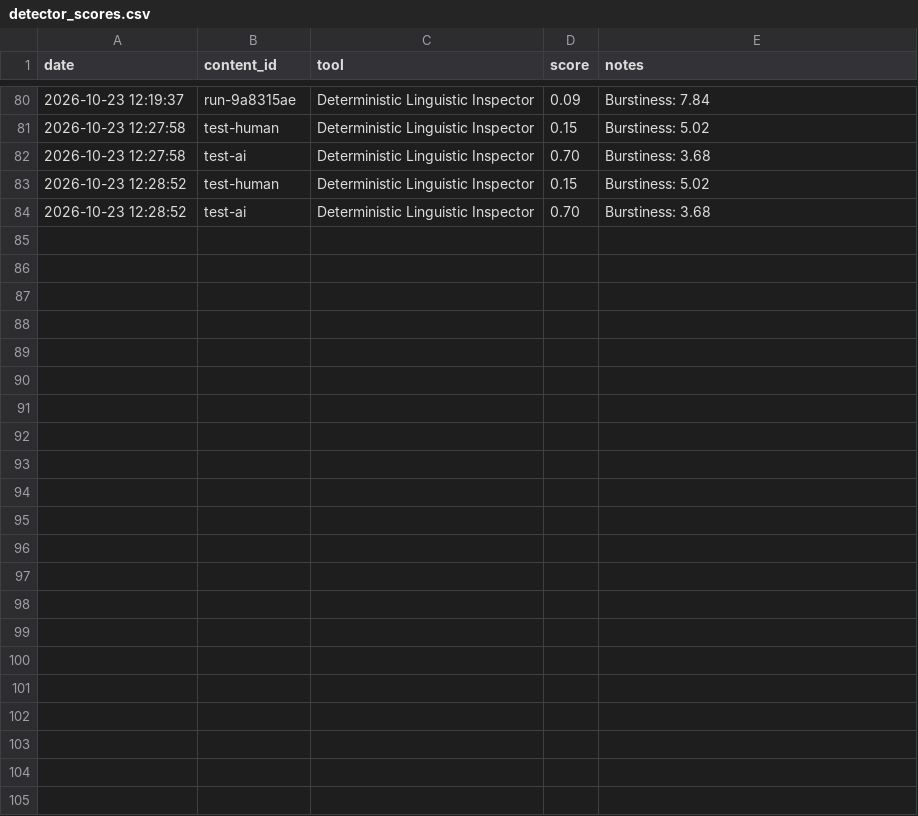
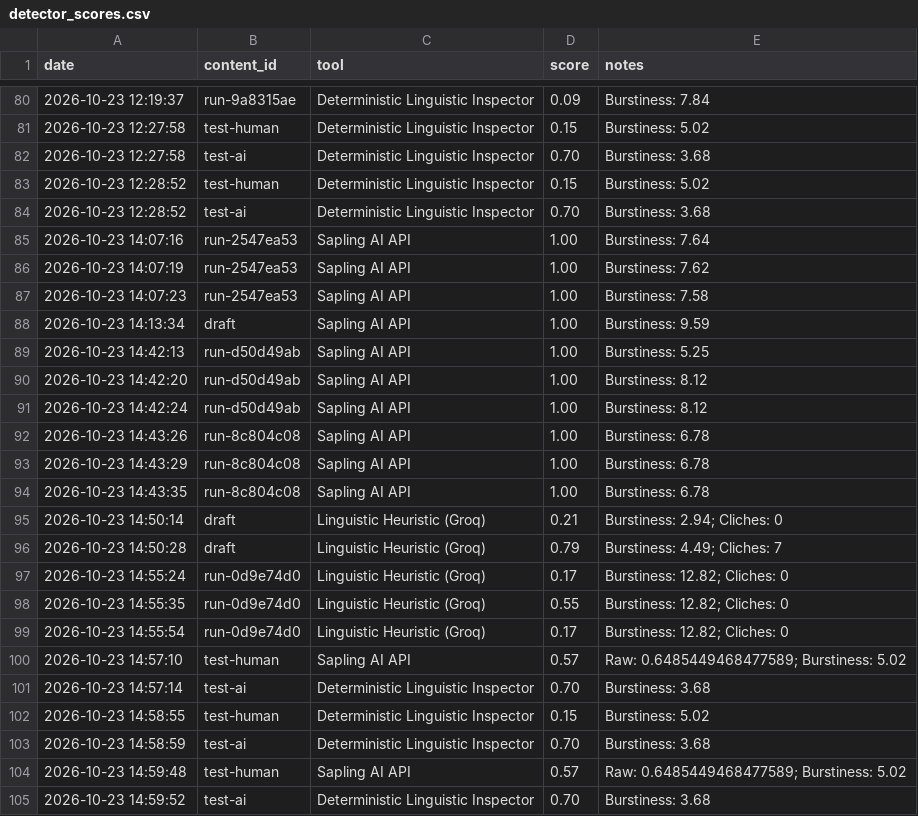
Before and after one commit to Gautamgoyal1/content-agent, a CSV file: evals/detector_scores.csv, drawn as a sheet; only a part is shown, gaps mark what is left out; the diff names each change by its address in the sheet, - before the commit and + after, or states it on an @@ line.

Commit message:
fix(detector): correct 100% AI false positive with calibrated detection and humanized writer cadence

```diff
--- a/evals/detector_scores.csv
+++ b/evals/detector_scores.csv
+row 85: 2026-10-23 14:07:16 | run-2547ea53 | Sapling AI API | 1.00 | Burstiness: 7.64
+row 86: 2026-10-23 14:07:19 | run-2547ea53 | Sapling AI API | 1.00 | Burstiness: 7.62
+row 87: 2026-10-23 14:07:23 | run-2547ea53 | Sapling AI API | 1.00 | Burstiness: 7.58
+row 88: 2026-10-23 14:13:34 | draft | Sapling AI API | 1.00 | Burstiness: 9.59
+row 89: 2026-10-23 14:42:13 | run-d50d49ab | Sapling AI API | 1.00 | Burstiness: 5.25
+row 90: 2026-10-23 14:42:20 | run-d50d49ab | Sapling AI API | 1.00 | Burstiness: 8.12
+row 91: 2026-10-23 14:42:24 | run-d50d49ab | Sapling AI API | 1.00 | Burstiness: 8.12
+row 92: 2026-10-23 14:43:26 | run-8c804c08 | Sapling AI API | 1.00 | Burstiness: 6.78
+row 93: 2026-10-23 14:43:29 | run-8c804c08 | Sapling AI API | 1.00 | Burstiness: 6.78
+row 94: 2026-10-23 14:43:35 | run-8c804c08 | Sapling AI API | 1.00 | Burstiness: 6.78
+row 95: 2026-10-23 14:50:14 | draft | Linguistic Heuristic (Groq) | 0.21 | Burstiness: 2.94; Cliches: 0
+row 96: 2026-10-23 14:50:28 | draft | Linguistic Heuristic (Groq) | 0.79 | Burstiness: 4.49; Cliches: 7
+row 97: 2026-10-23 14:55:24 | run-0d9e74d0 | Linguistic Heuristic (Groq) | 0.17 | Burstiness: 12.82; Cliches: 0
+row 98: 2026-10-23 14:55:35 | run-0d9e74d0 | Linguistic Heuristic (Groq) | 0.55 | Burstiness: 12.82; Cliches: 0
+row 99: 2026-10-23 14:55:54 | run-0d9e74d0 | Linguistic Heuristic (Groq) | 0.17 | Burstiness: 12.82; Cliches: 0
+row 100: 2026-10-23 14:57:10 | test-human | Sapling AI API | 0.57 | Raw: 0.6485449468477589; Burstiness: 5.02
+row 101: 2026-10-23 14:57:14 | test-ai | Deterministic Linguistic Inspector | 0.70 | Burstiness: 3.68
+row 102: 2026-10-23 14:58:55 | test-human | Deterministic Linguistic Inspector | 0.15 | Burstiness: 5.02
+row 103: 2026-10-23 14:58:59 | test-ai | Deterministic Linguistic Inspector | 0.70 | Burstiness: 3.68
+row 104: 2026-10-23 14:59:48 | test-human | Sapling AI API | 0.57 | Raw: 0.6485449468477589; Burstiness: 5.02
+row 105: 2026-10-23 14:59:52 | test-ai | Deterministic Linguistic Inspector | 0.70 | Burstiness: 3.68
```
Also changed, not shown: 4 other files.
